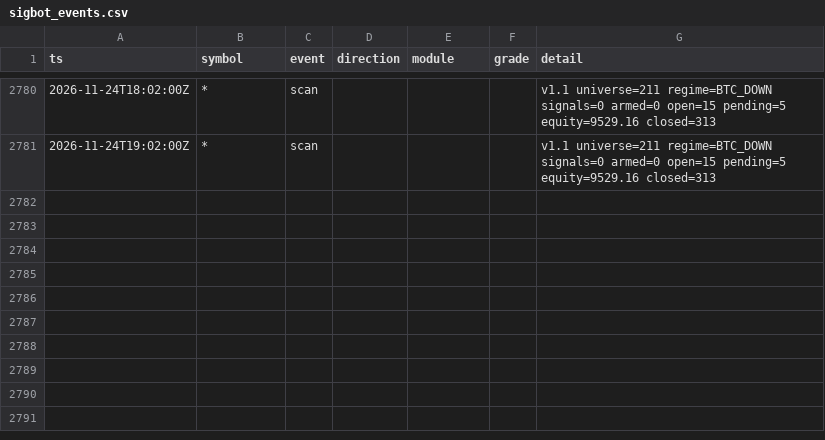
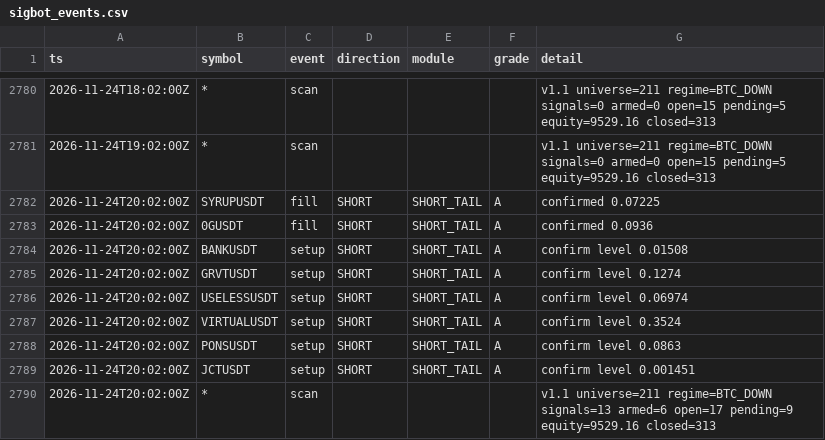
Before and after one commit to lukeperry80/sigbot-data, a CSV file: sigbot_events.csv, drawn as a sheet; only a part is shown, gaps mark what is left out; the diff names each change by its address in the sheet, - before the commit and + after, or states it on an @@ line.

```diff
--- a/sigbot_events.csv
+++ b/sigbot_events.csv
+row 2782: 2026-11-24T20:02:00Z | SYRUPUSDT | fill | SHORT | SHORT_TAIL | A | confirmed 0.07225
+row 2783: 2026-11-24T20:02:00Z | 0GUSDT | fill | SHORT | SHORT_TAIL | A | confirmed 0.0936
+row 2784: 2026-11-24T20:02:00Z | BANKUSDT | setup | SHORT | SHORT_TAIL | A | confirm level 0.01508
+row 2785: 2026-11-24T20:02:00Z | GRVTUSDT | setup | SHORT | SHORT_TAIL | A | confirm level 0.1274
+row 2786: 2026-11-24T20:02:00Z | USELESSUSDT | setup | SHORT | SHORT_TAIL | A | confirm level 0.06974
+row 2787: 2026-11-24T20:02:00Z | VIRTUALUSDT | setup | SHORT | SHORT_TAIL | A | confirm level 0.3524
+row 2788: 2026-11-24T20:02:00Z | PONSUSDT | setup | SHORT | SHORT_TAIL | A | confirm level 0.0863
+row 2789: 2026-11-24T20:02:00Z | JCTUSDT | setup | SHORT | SHORT_TAIL | A | confirm level 0.001451
+row 2790: 2026-11-24T20:02:00Z | * | scan |  |  |  | v1.1 universe=211 regime=BTC_DOWN signals=13 armed=6 open=17 pending=9 equity=9529.16 closed=313
```
Also changed, not shown: 4 other files.
